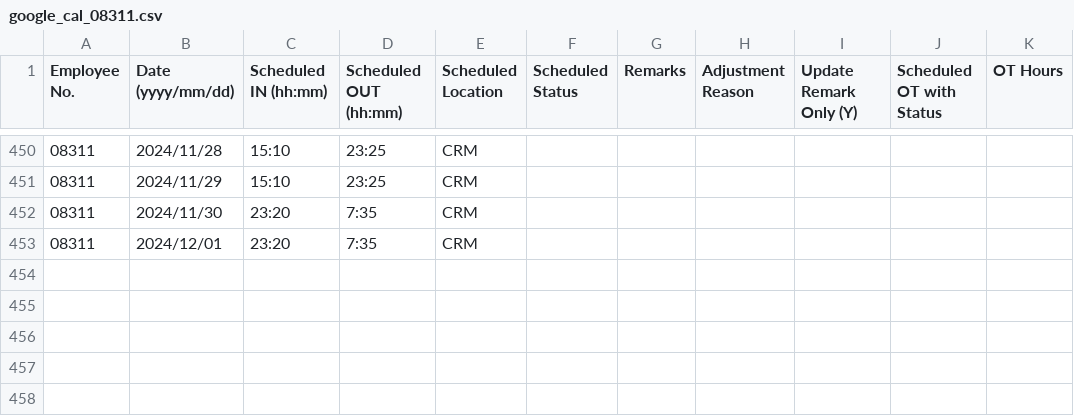
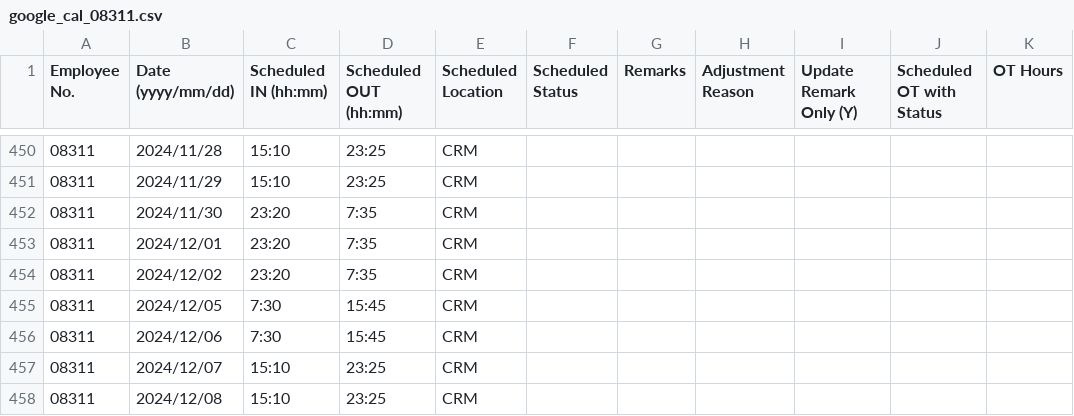
Before and after one commit to harrylwc/roster, a CSV file: google_cal_08311.csv, drawn as a sheet; only a part is shown, gaps mark what is left out; the diff names each change by its address in the sheet, - before the commit and + after, or states it on an @@ line.

Commit message:
Update google_cal_08311.csv

```diff
--- a/google_cal_08311.csv
+++ b/google_cal_08311.csv
+row 454: 08311 | 2024/12/02 | 23:20 | 7:35 | CRM
+row 455: 08311 | 2024/12/05 | 7:30 | 15:45 | CRM
+row 456: 08311 | 2024/12/06 | 7:30 | 15:45 | CRM
+row 457: 08311 | 2024/12/07 | 15:10 | 23:25 | CRM
+row 458: 08311 | 2024/12/08 | 15:10 | 23:25 | CRM
```
